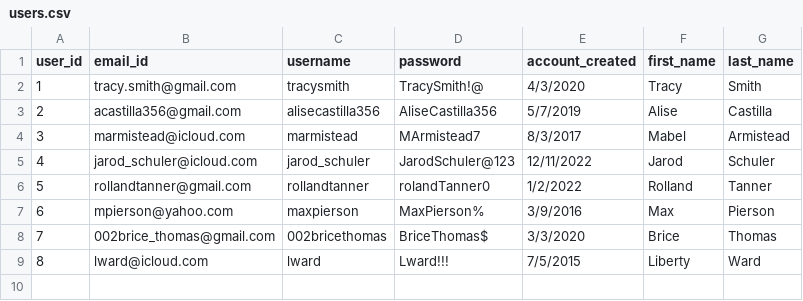
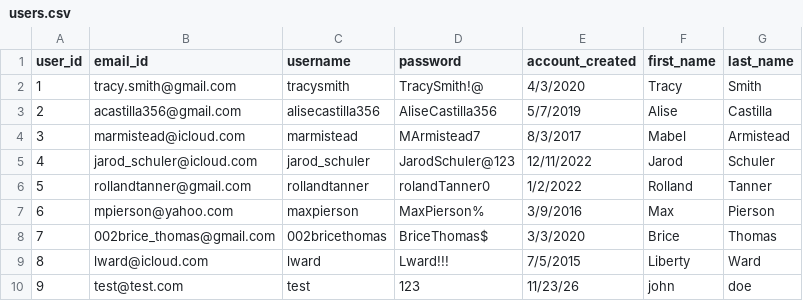
Before and after one commit to nicopandrex/cs2500-social-media, a CSV file: users.csv, drawn as a sheet; the diff names each change by its address in the sheet, - before the commit and + after, or states it on an @@ line.

```diff
--- a/users.csv
+++ b/users.csv
+row 10: 9 | test@test.com | test | 123 | 11/23/26 | john | doe
```
Also changed, not shown: 4 other files.
